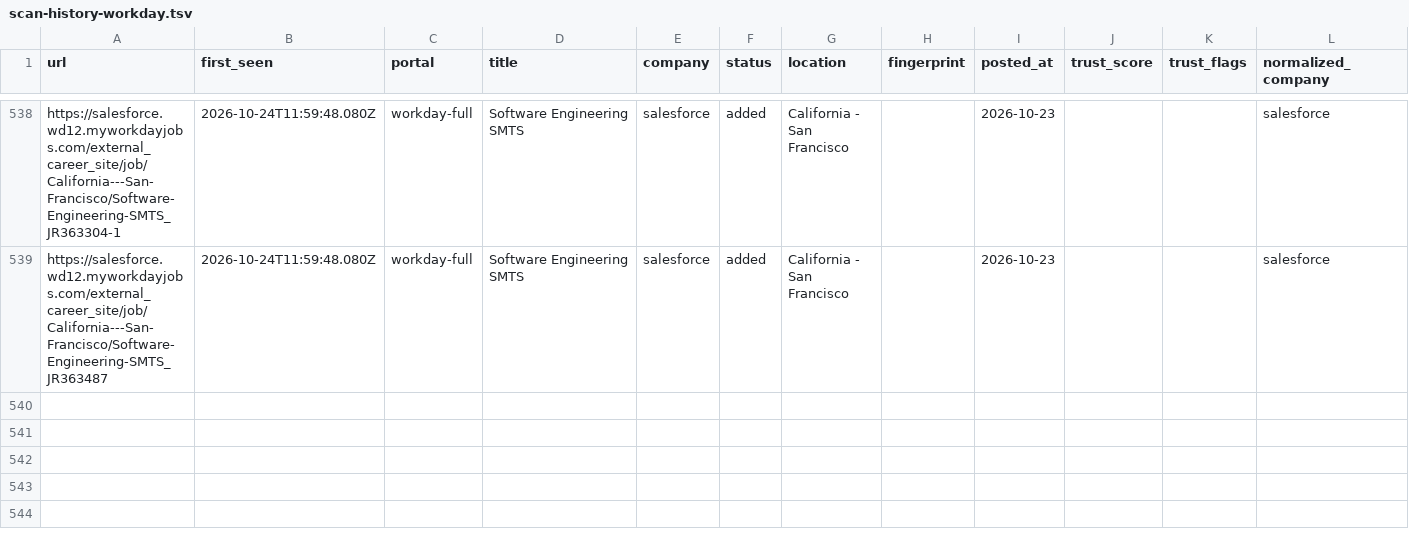
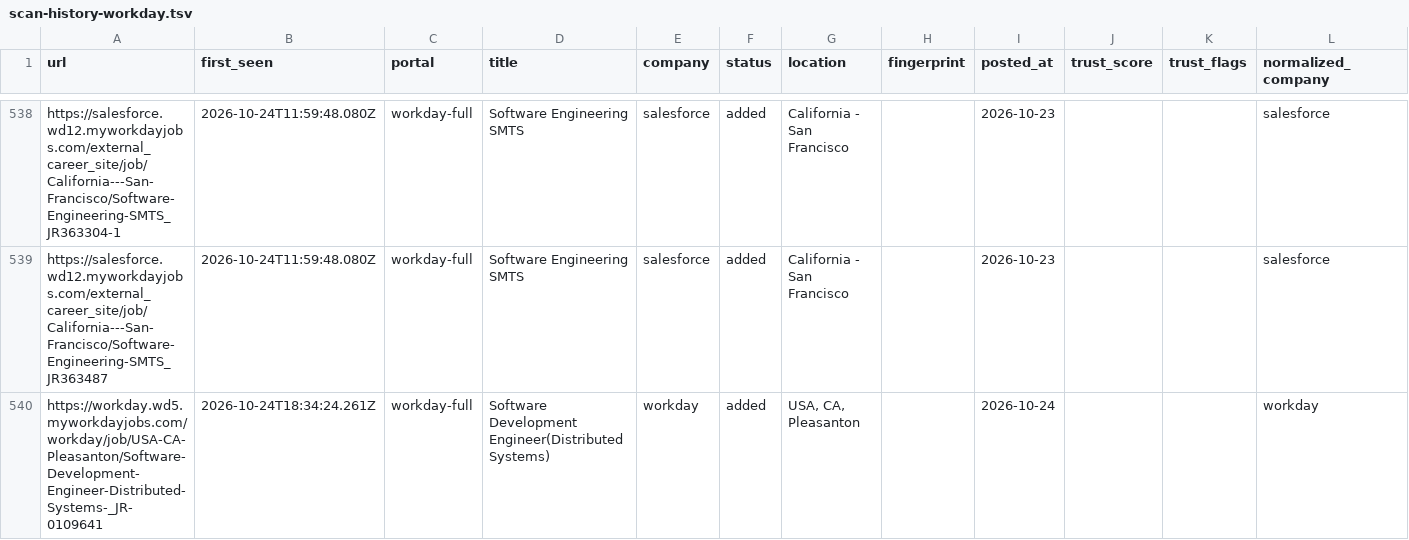
Before and after one commit to manavmalavia18/scoutgrid, a TSV file: data/scan-history-workday.tsv, drawn as a sheet; only a part is shown, gaps mark what is left out; the diff names each change by its address in the sheet, - before the commit and + after, or states it on an @@ line.

```diff
--- a/data/scan-history-workday.tsv
+++ b/data/scan-history-workday.tsv
+row 540: https://workday.wd5.myworkdayjobs.com/workday/job/USA-CA-Pleasanton/Software-Development-Engineer-Distributed-Systems-_JR-0109641 | 2026-10-24T18:34:24.261Z | workday-full | Software Development Engineer(Distributed Systems) | workday | added | USA, CA, Pleasanton |  | 2026-10-24 |  |  | workday
```
Also changed, not shown: 3 other files.
